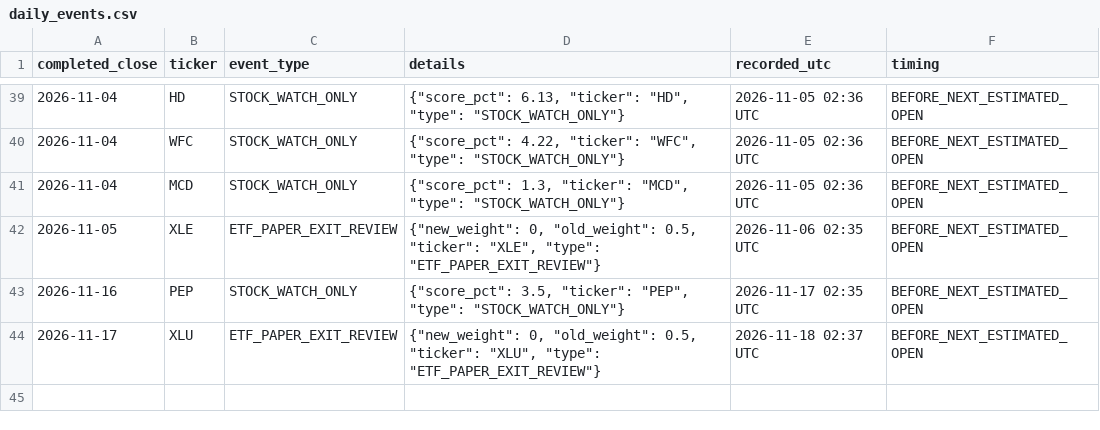
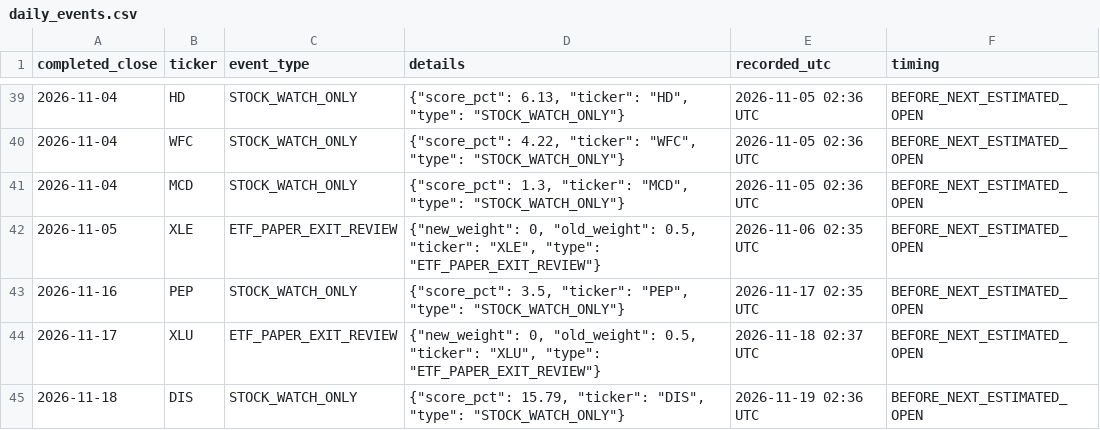
Before and after one commit to aaronleeweien/signaldesk-research, a CSV file: research/daily_events.csv, drawn as a sheet; only a part is shown, gaps mark what is left out; the diff names each change by its address in the sheet, - before the commit and + after, or states it on an @@ line.

```diff
--- a/research/daily_events.csv
+++ b/research/daily_events.csv
+row 45: 2026-11-18 | DIS | STOCK_WATCH_ONLY | {"score_pct": 15.79, "ticker": "DIS", "type": "STOCK_WATCH_ONLY"} | 2026-11-19 02:36 UTC | BEFORE_NEXT_ESTIMATED_OPEN
```
Also changed, not shown: research/factor_paper.csv, research/paper_signals.csv, 29 other files.
